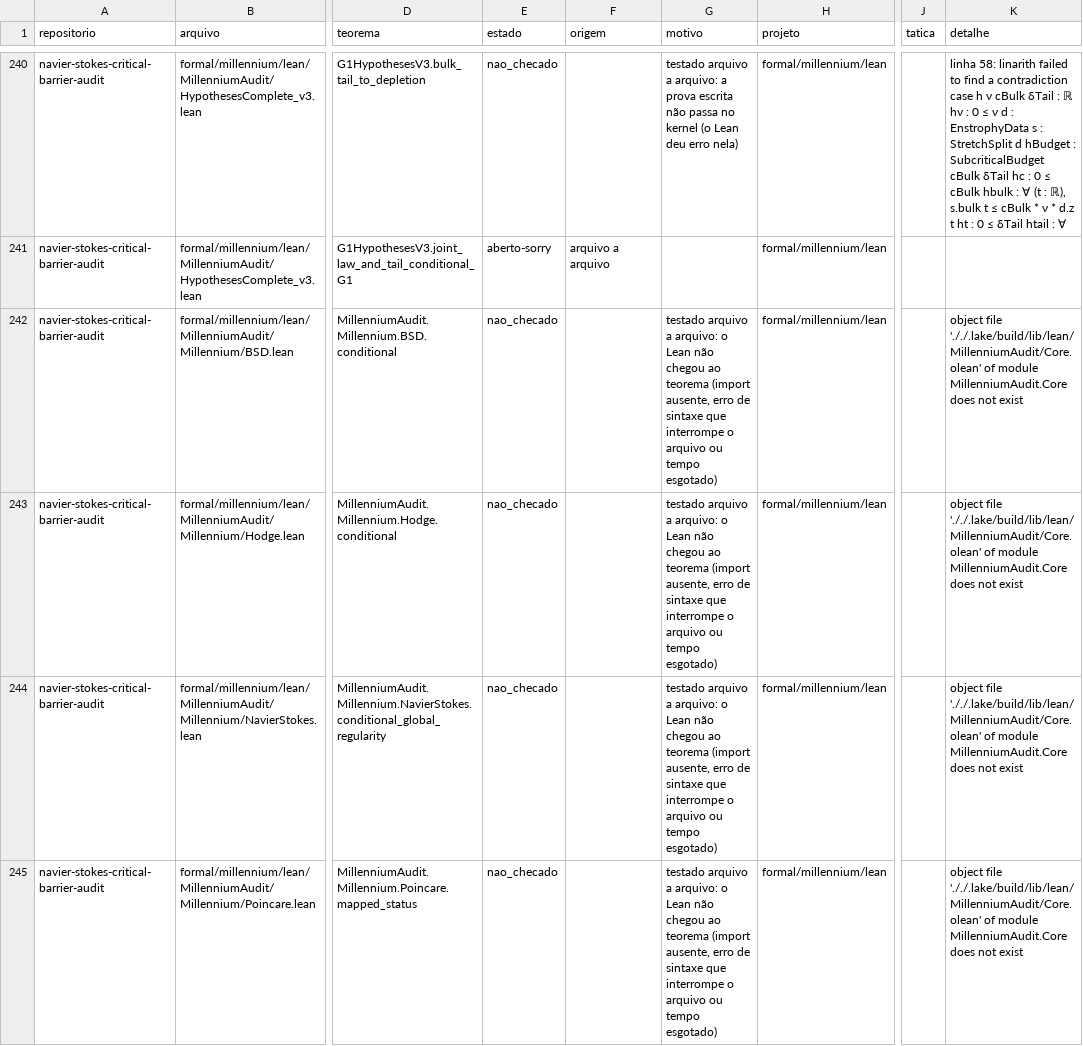
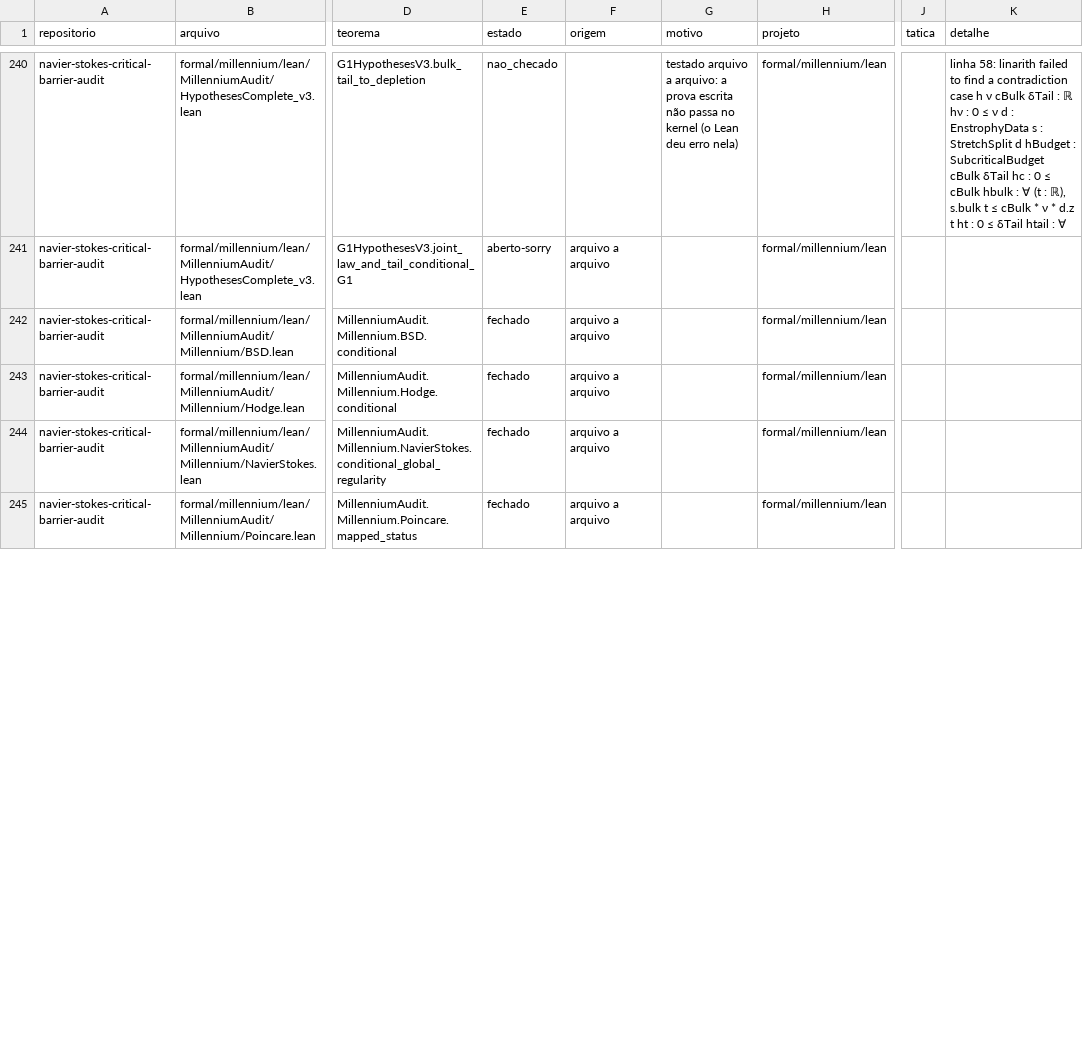
Before and after one commit to ShantiDraconis/atk-navier-stokes-public, a CSV file: mvei/TEOREMAS.csv, drawn as a sheet; only a part is shown, gaps mark what is left out; the diff covers the shown part only; the diff names each change by its address in the sheet, - before the commit and + after, or states it on an @@ line.

```diff
--- a/mvei/TEOREMAS.csv
+++ b/mvei/TEOREMAS.csv
-E242:E245 (estado): nao_checado
+E242:E245 (estado): fechado
-F242:F245 (origem): (empty)
+F242:F245 (origem): arquivo a arquivo
-G242:G245 (motivo): testado arquivo a arquivo: o Lean não chegou ao teorema (import ausente, erro de sintaxe que interrompe o arquivo ou tempo esgotado)
+G242:G245 (motivo): (empty)
-K242:K245 (detalhe): object file '././.lake/build/lib/lean/MillenniumAudit/Core.olean' of module MillenniumAudit.Core does not exist
+K242:K245 (detalhe): (empty)
```
Also changed, not shown: 52 edited cells elsewhere in this file, 27 other files.
